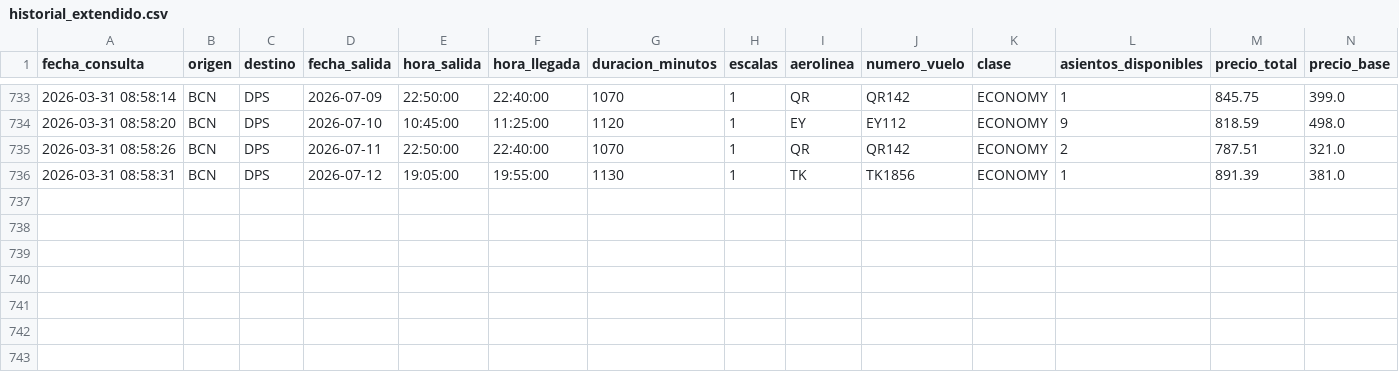
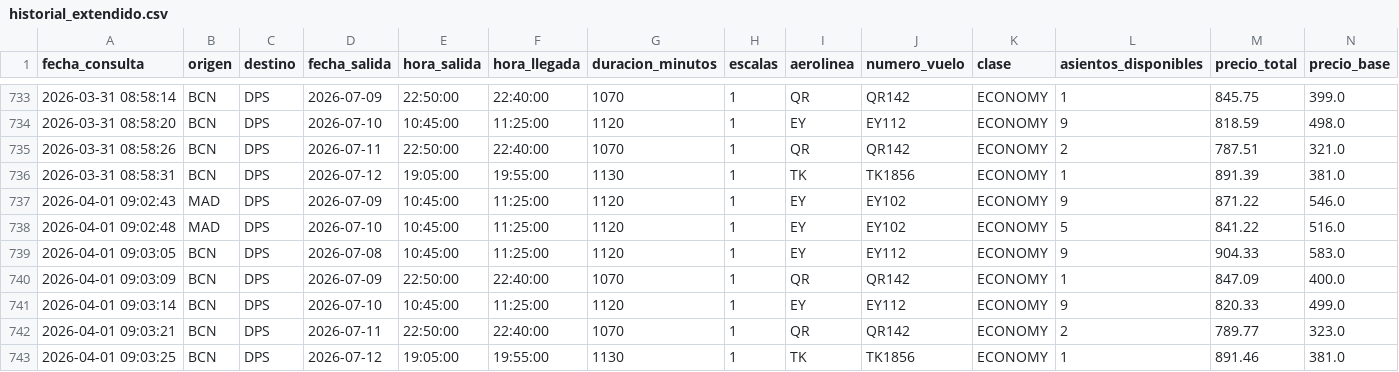
Before and after one commit to gustavintavo8/bot-vuelos-bali, a CSV file: historial_extendido.csv, drawn as a sheet; only a part is shown, gaps mark what is left out; rows hold the shown columns only; the diff names each change by its address in the sheet, - before the commit and + after, or states it on an @@ line.

Commit message:
Actualizar datos extendidos

```diff
--- a/historial_extendido.csv
+++ b/historial_extendido.csv
+row 737: 2026-04-01 09:02:43 | MAD | DPS | 2026-07-09 | 10:45:00 | 11:25:00 | 1120 | 1 | EY | EY102 | ECONOMY | 9 | 871.22 | 546.0
+row 738: 2026-04-01 09:02:48 | MAD | DPS | 2026-07-10 | 10:45:00 | 11:25:00 | 1120 | 1 | EY | EY102 | ECONOMY | 5 | 841.22 | 516.0
+row 739: 2026-04-01 09:03:05 | BCN | DPS | 2026-07-08 | 10:45:00 | 11:25:00 | 1120 | 1 | EY | EY112 | ECONOMY | 9 | 904.33 | 583.0
+row 740: 2026-04-01 09:03:09 | BCN | DPS | 2026-07-09 | 22:50:00 | 22:40:00 | 1070 | 1 | QR | QR142 | ECONOMY | 1 | 847.09 | 400.0
+row 741: 2026-04-01 09:03:14 | BCN | DPS | 2026-07-10 | 10:45:00 | 11:25:00 | 1120 | 1 | EY | EY112 | ECONOMY | 9 | 820.33 | 499.0
+row 742: 2026-04-01 09:03:21 | BCN | DPS | 2026-07-11 | 22:50:00 | 22:40:00 | 1070 | 1 | QR | QR142 | ECONOMY | 2 | 789.77 | 323.0
+row 743: 2026-04-01 09:03:25 | BCN | DPS | 2026-07-12 | 19:05:00 | 19:55:00 | 1130 | 1 | TK | TK1856 | ECONOMY | 1 | 891.46 | 381.0
```
